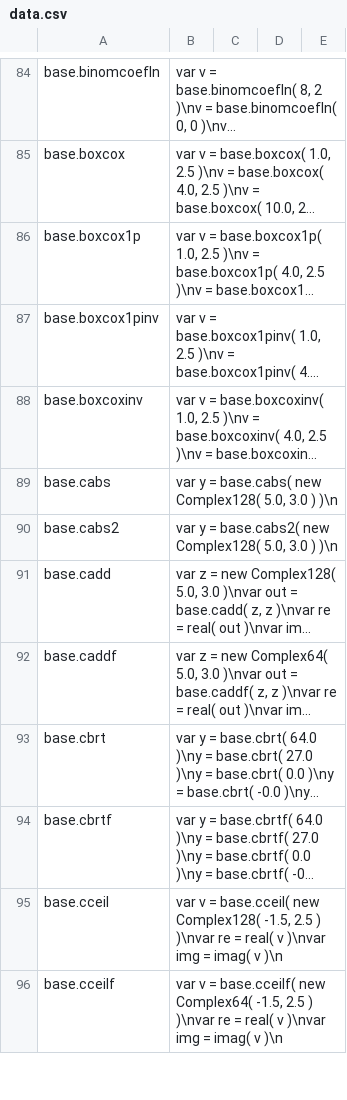
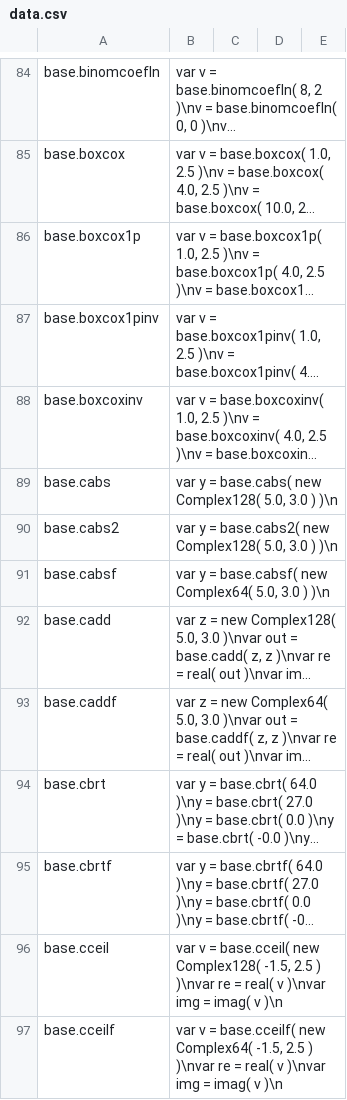
Before and after one commit to stdlib-js/repl-code-blocks, a CSV file: data/data.csv, drawn as a sheet; only a part is shown, gaps mark what is left out; long unchanged cells end in …; the diff names each change by its address in the sheet, - before the commit and + after, or states it on an @@ line.

```diff
--- a/data/data.csv
+++ b/data/data.csv
+row 91: base.cabsf | var y = base.cabsf( new Complex64( 5.0, 3.0 ) )\n
```
Also changed, not shown: 1 other file.
